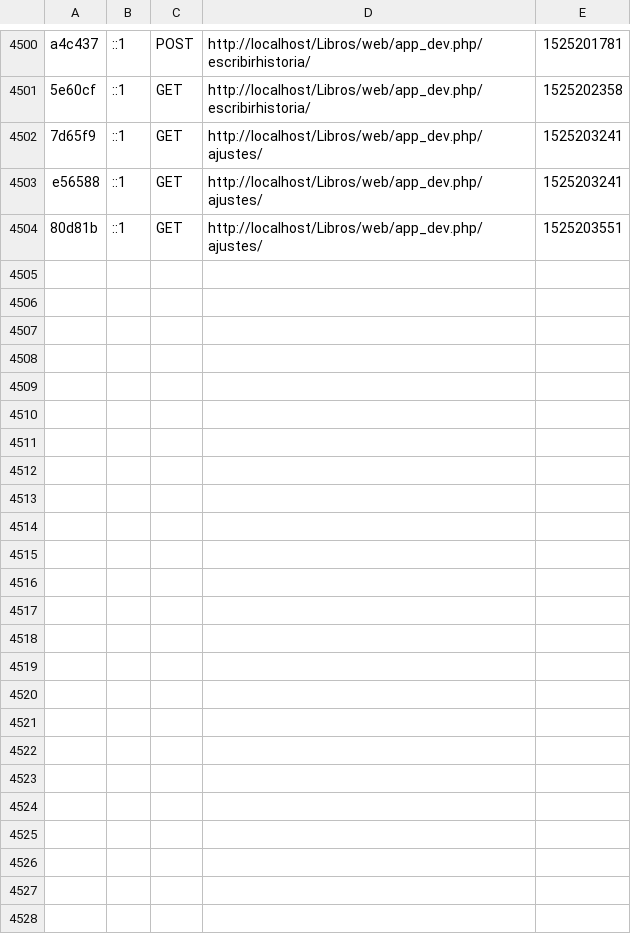
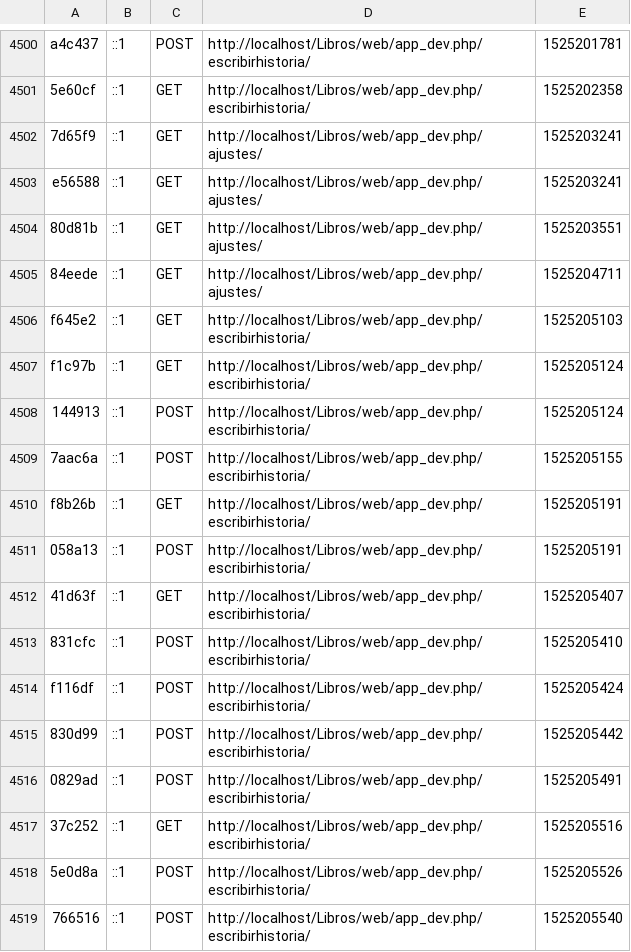
Before and after one commit to ainalm/Libros, a CSV file: app/cache/dev/profiler/index.csv, drawn as a sheet; only a part is shown, gaps mark what is left out.

Commit message:
Añadir cp y libro Hecho

```diff
--- a/app/cache/dev/profiler/index.csv
+++ b/app/cache/dev/profiler/index.csv
@@ -4504 +4504,16 @@ e56588,::1,GET,http://localhost/Libros/web/app_dev.php/ajustes/,1525203241,
 80d81b,::1,GET,http://localhost/Libros/web/app_dev.php/ajustes/,1525203551,
+84eede,::1,GET,http://localhost/Libros/web/app_dev.php/ajustes/,1525204711,
+f645e2,::1,GET,http://localhost/Libros/web/app_dev.php/escribirhistoria/,1525205103,
+f1c97b,::1,GET,http://localhost/Libros/web/app_dev.php/escribirhistoria/,1525205124,
+144913,::1,POST,http://localhost/Libros/web/app_dev.php/escribirhistoria/,1525205124,
+7aac6a,::1,POST,http://localhost/Libros/web/app_dev.php/escribirhistoria/,1525205155,
+f8b26b,::1,GET,http://localhost/Libros/web/app_dev.php/escribirhistoria/,1525205191,
+058a13,::1,POST,http://localhost/Libros/web/app_dev.php/escribirhistoria/,1525205191,
+41d63f,::1,GET,http://localhost/Libros/web/app_dev.php/escribirhistoria/,1525205407,
+831cfc,::1,POST,http://localhost/Libros/web/app_dev.php/escribirhistoria/,1525205410,
+f116df,::1,POST,http://localhost/Libros/web/app_dev.php/escribirhistoria/,1525205424,
+830d99,::1,POST,http://localhost/Libros/web/app_dev.php/escribirhistoria/,1525205442,
+0829ad,::1,POST,http://localhost/Libros/web/app_dev.php/escribirhistoria/,1525205491,
+37c252,::1,GET,http://localhost/Libros/web/app_dev.php/escribirhistoria/,1525205516,
+5e0d8a,::1,POST,http://localhost/Libros/web/app_dev.php/escribirhistoria/,1525205526,
+766516,::1,POST,http://localhost/Libros/web/app_dev.php/escribirhistoria/,1525205540,
```
Also changed, not shown: 20 other files.
